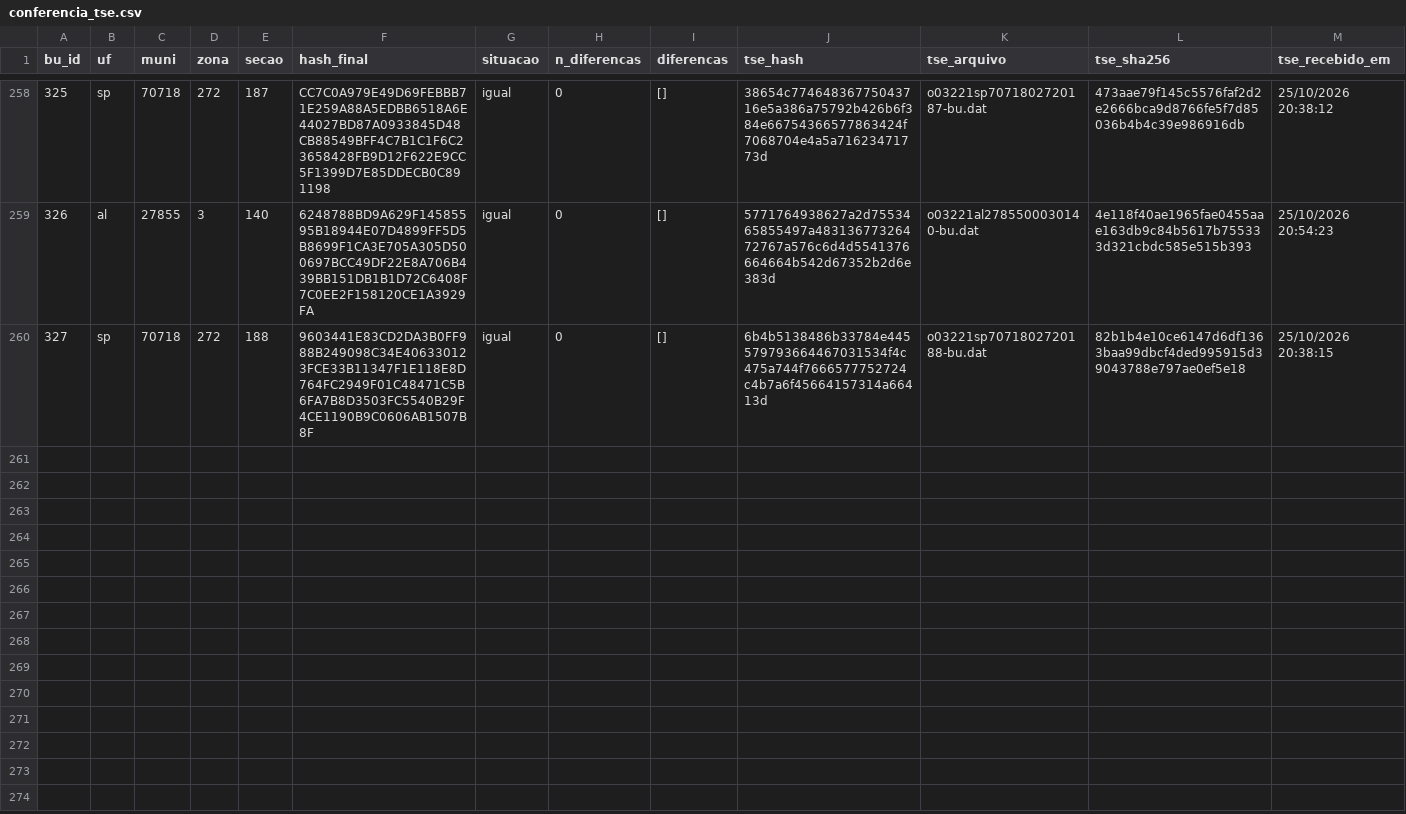
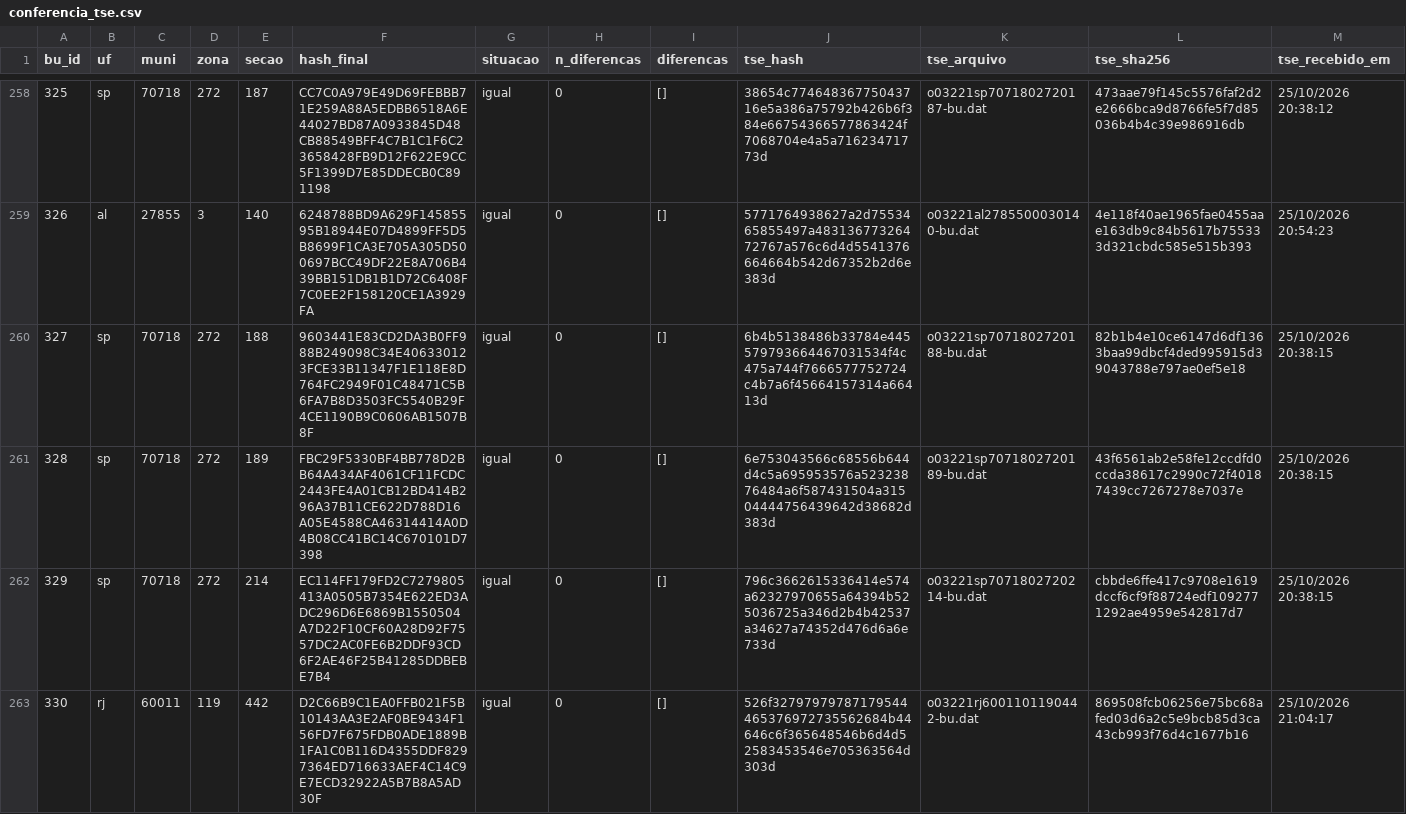
Before and after one commit to ArvorCo/PNAD, a CSV file: docs/assets/totalizacao_dados/conferencia_tse.csv, drawn as a sheet; only a part is shown, gaps mark what is left out; rows hold the shown columns only; the diff covers the shown part only; the diff names each change by its address in the sheet, - before the commit and + after, or states it on an @@ line.

Commit message:
totalizacao: snapshot 2026-10-27T20:28Z

```diff
--- a/docs/assets/totalizacao_dados/conferencia_tse.csv
+++ b/docs/assets/totalizacao_dados/conferencia_tse.csv
+row 261: 328 | sp | 70718 | 272 | 189 | FBC29F5330BF4BB778D2BB64A434AF4061CF11FCDC2443FE4A01CB12BD414B296A37B11CE622D788D16A05E4588CA46314414A0D4B08CC41BC14C670101D7398 | igual | 0 | [] | 6e753043566c68556b644d4c5a695953576a52323876484a6f587431504a31504444756439642d38682d383d | o03221sp7071802720189-bu.dat | 43f6561ab2e58fe12ccdfd0ccda38617c2990c72f40187439cc7267278e7037e | 25/10/2026 20:38:15
+row 262: 329 | sp | 70718 | 272 | 214 | EC114FF179FD2C7279805413A0505B7354E622ED3ADC296D6E6869B1550504A7D22F10CF60A28D92F7557DC2AC0FE6B2DDF93CD6F2AE46F25B41285DDBEBE7B4 | igual | 0 | [] | 796c3662615336414e574a62327970655a64394b525036725a346d2b4b42537a34627a74352d476d6a6e733d | o03221sp7071802720214-bu.dat | cbbde6ffe417c9708e1619dccf6cf9f88724edf1092771292ae4959e542817d7 | 25/10/2026 20:38:15
+row 263: 330 | rj | 60011 | 119 | 442 | D2C66B9C1EA0FFB021F5B10143AA3E2AF0BE9434F156FD7F675FDB0ADE1889B1FA1C0B116D4355DDF8297364ED716633AEF4C14C9E7ECD32922A5B7B8A5AD30F | igual | 0 | [] | 526f32797979787179544465376972735562684b44646c6f365648546b6d4d52583453546e705363564d303d | o03221rj6001101190442-bu.dat | 869508fcb06256e75bc68afed03d6a2c5e9bcb85d3ca43cb993f76d4c1677b16 | 25/10/2026 21:04:17
```
Also changed, not shown: 3 added rows elsewhere in this file, docs/assets/totalizacao_dados/cargos.csv, docs/assets/totalizacao_dados/envios.csv, 12 other files.
